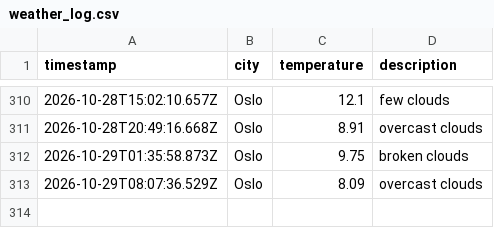
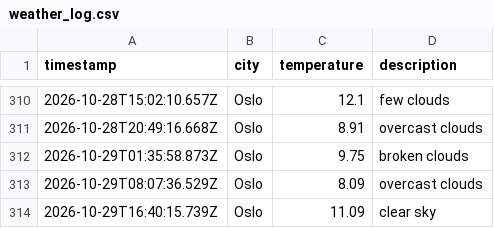
Before and after one commit to jtaiwo1/weather_data_ops, a CSV file: data/weather_log.csv, drawn as a sheet; only a part is shown, gaps mark what is left out; the diff names each change by its address in the sheet, - before the commit and + after, or states it on an @@ line.

```diff
--- a/data/weather_log.csv
+++ b/data/weather_log.csv
+row 314: 2026-10-29T16:40:15.739Z | Oslo | 11.09 | clear sky
```
Also changed, not shown: 1 other file.
